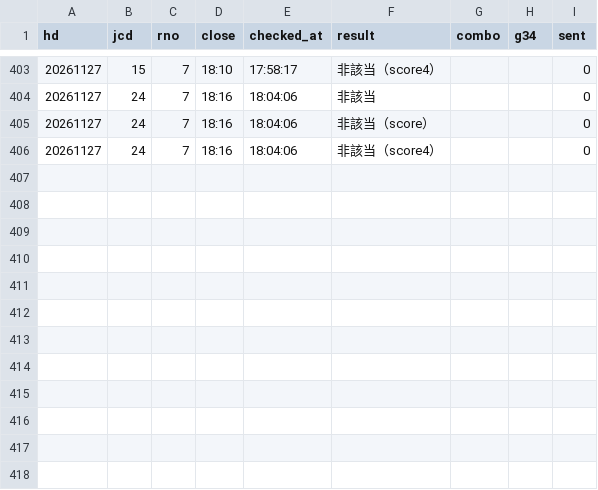
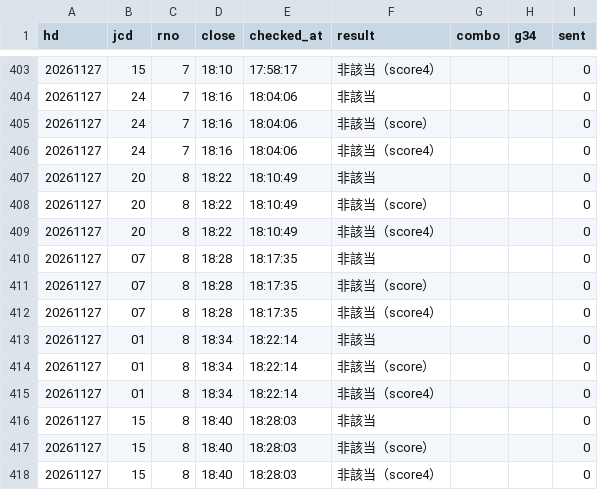
Before and after one commit to tatumibanno-arch/verbose-engine, a CSV file: data/live/log/20261127_s0_lapone.csv, drawn as a sheet; only a part is shown, gaps mark what is left out; the diff names each change by its address in the sheet, - before the commit and + after, or states it on an @@ line.

```diff
--- a/data/live/log/20261127_s0_lapone.csv
+++ b/data/live/log/20261127_s0_lapone.csv
+row 407: 20261127 | 20 | 8 | 18:22 | 18:10:49 | 非該当 |  |  | 0
+row 408: 20261127 | 20 | 8 | 18:22 | 18:10:49 | 非該当（score） |  |  | 0
+row 409: 20261127 | 20 | 8 | 18:22 | 18:10:49 | 非該当（score4） |  |  | 0
+row 410: 20261127 | 07 | 8 | 18:28 | 18:17:35 | 非該当 |  |  | 0
+row 411: 20261127 | 07 | 8 | 18:28 | 18:17:35 | 非該当（score） |  |  | 0
+row 412: 20261127 | 07 | 8 | 18:28 | 18:17:35 | 非該当（score4） |  |  | 0
+row 413: 20261127 | 01 | 8 | 18:34 | 18:22:14 | 非該当 |  |  | 0
+row 414: 20261127 | 01 | 8 | 18:34 | 18:22:14 | 非該当（score） |  |  | 0
+row 415: 20261127 | 01 | 8 | 18:34 | 18:22:14 | 非該当（score4） |  |  | 0
+row 416: 20261127 | 15 | 8 | 18:40 | 18:28:03 | 非該当 |  |  | 0
+row 417: 20261127 | 15 | 8 | 18:40 | 18:28:03 | 非該当（score） |  |  | 0
+row 418: 20261127 | 15 | 8 | 18:40 | 18:28:03 | 非該当（score4） |  |  | 0
```
Also changed, not shown: data/live/log/20261127_s0.csv, data/live/log/20261127_s0_oriten.csv, 2 other files.
